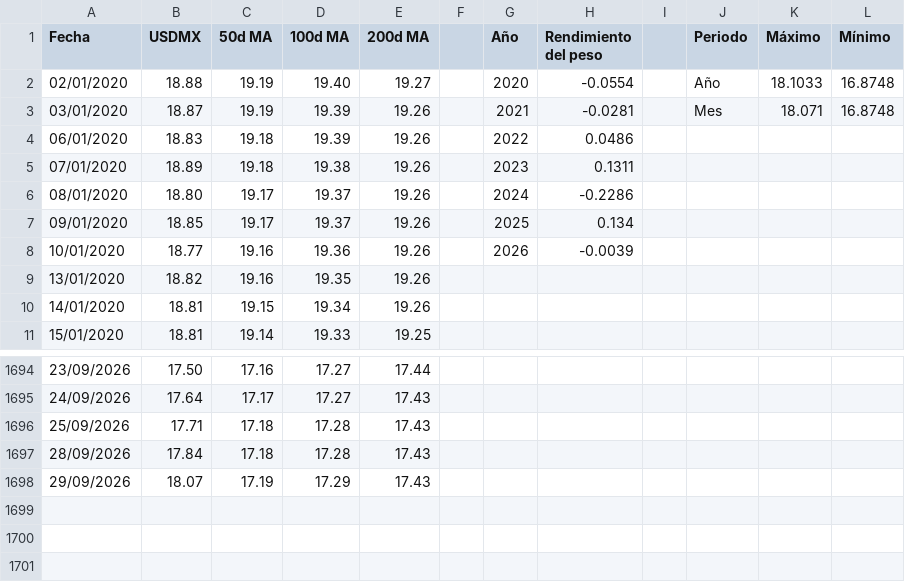
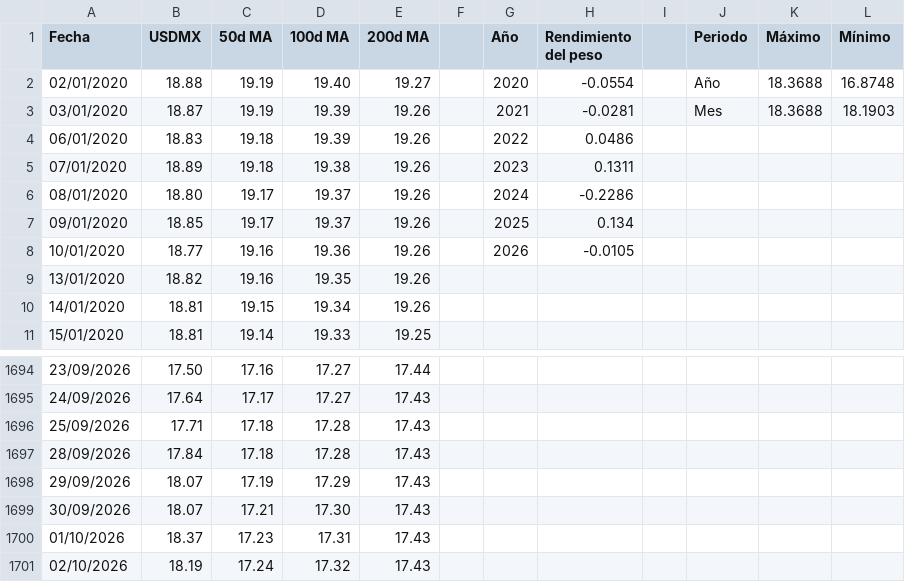
Before and after one commit to davidrouxf/FB-Market-tracker, a CSV file: Input_MXN.csv, drawn as a sheet; only a part is shown, gaps mark what is left out.

```diff
--- a/Input_MXN.csv
+++ b/Input_MXN.csv
@@ -1,4 +1,4 @@
 Fecha,USDMX,50d MA,100d MA,200d MA,,Año,Rendimiento del peso,,Periodo,Máximo,Mínimo
-02/01/2020,18.88,19.19,19.40,19.27,,2020,-0.0554,,Año,18.1033,16.8748
-03/01/2020,18.87,19.19,19.39,19.26,,2021,-0.0281,,Mes,18.071,16.8748
+02/01/2020,18.88,19.19,19.40,19.27,,2020,-0.0554,,Año,18.3688,16.8748
+03/01/2020,18.87,19.19,19.39,19.26,,2021,-0.0281,,Mes,18.3688,18.1903
 06/01/2020,18.83,19.18,19.39,19.26,,2022,0.0486,,,,
@@ -7,3 +7,3 @@
 09/01/2020,18.85,19.17,19.37,19.26,,2025,0.134,,,,
-10/01/2020,18.77,19.16,19.36,19.26,,2026,-0.0039,,,,
+10/01/2020,18.77,19.16,19.36,19.26,,2026,-0.0105,,,,
 13/01/2020,18.82,19.16,19.35,19.26,,,,,,,
@@ -1698 +1698,4 @@
 29/09/2026,18.07,17.19,17.29,17.43,,,,,,,
+30/09/2026,18.07,17.21,17.30,17.43,,,,,,,
+01/10/2026,18.37,17.23,17.31,17.43,,,,,,,
+02/10/2026,18.19,17.24,17.32,17.43,,,,,,,
```
Also changed, not shown: Input_DM.csv, Input_L.csv, 3 other files.
